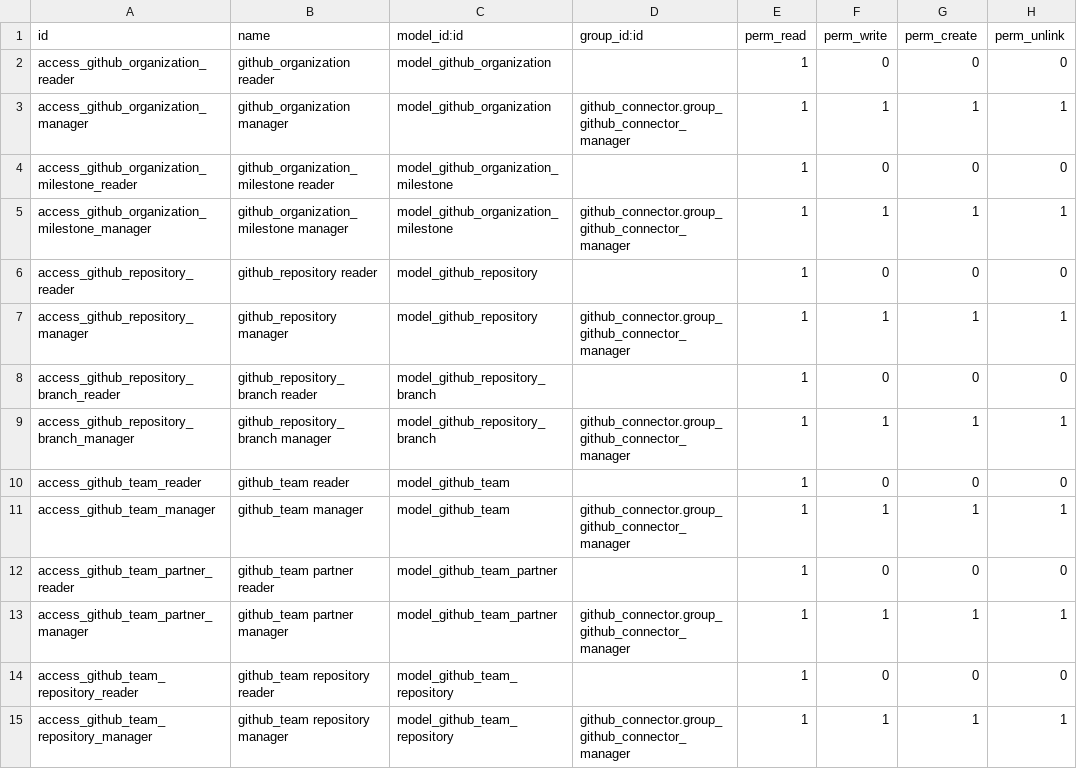
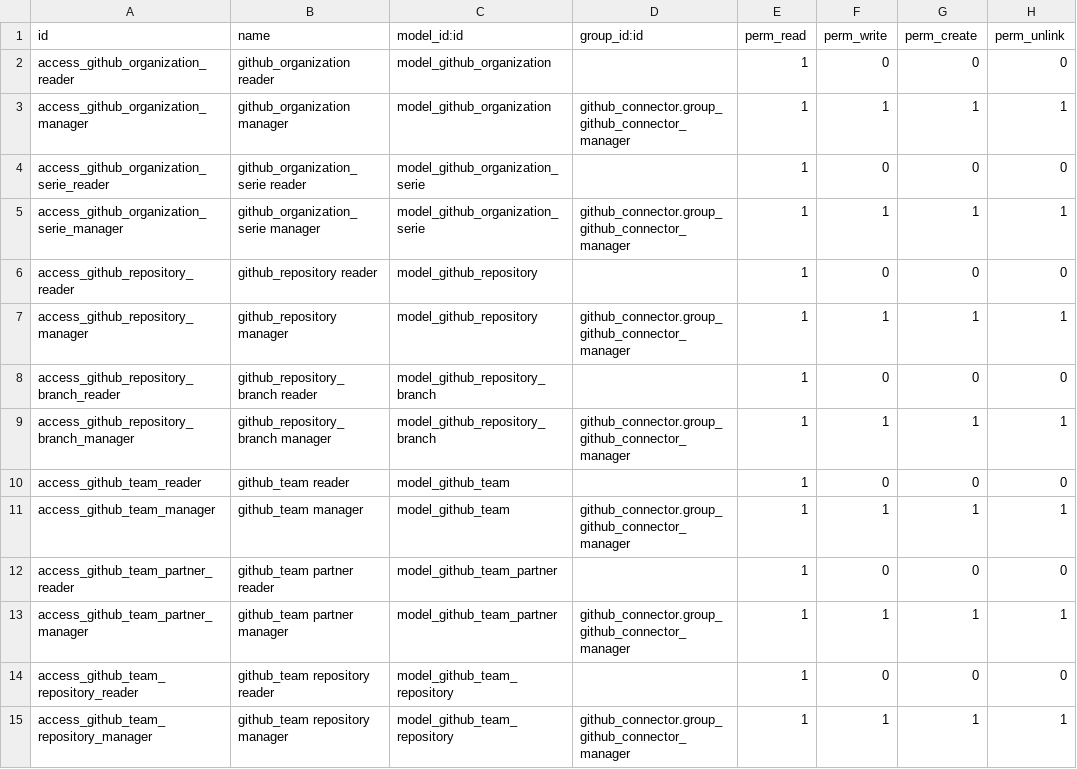
Before and after one commit to OCA/interface-github, a CSV file: github_connector/security/ir.model.access.csv, drawn as a sheet.

```diff
--- a/github_connector/security/ir.model.access.csv
+++ b/github_connector/security/ir.model.access.csv
@@ -3,4 +3,4 @@ access_github_organization_reader,github_organization reader,model_github_organi
 access_github_organization_manager,github_organization manager,model_github_organization,github_connector.group_github_connector_manager,1,1,1,1
-access_github_organization_milestone_reader,github_organization_milestone reader,model_github_organization_milestone,,1,0,0,0
-access_github_organization_milestone_manager,github_organization_milestone manager,model_github_organization_milestone,github_connector.group_github_connector_manager,1,1,1,1
+access_github_organization_serie_reader,github_organization_serie reader,model_github_organization_serie,,1,0,0,0
+access_github_organization_serie_manager,github_organization_serie manager,model_github_organization_serie,github_connector.group_github_connector_manager,1,1,1,1
 access_github_repository_reader,github_repository reader,model_github_repository,,1,0,0,0
```
Also changed, not shown: 19 other files.
